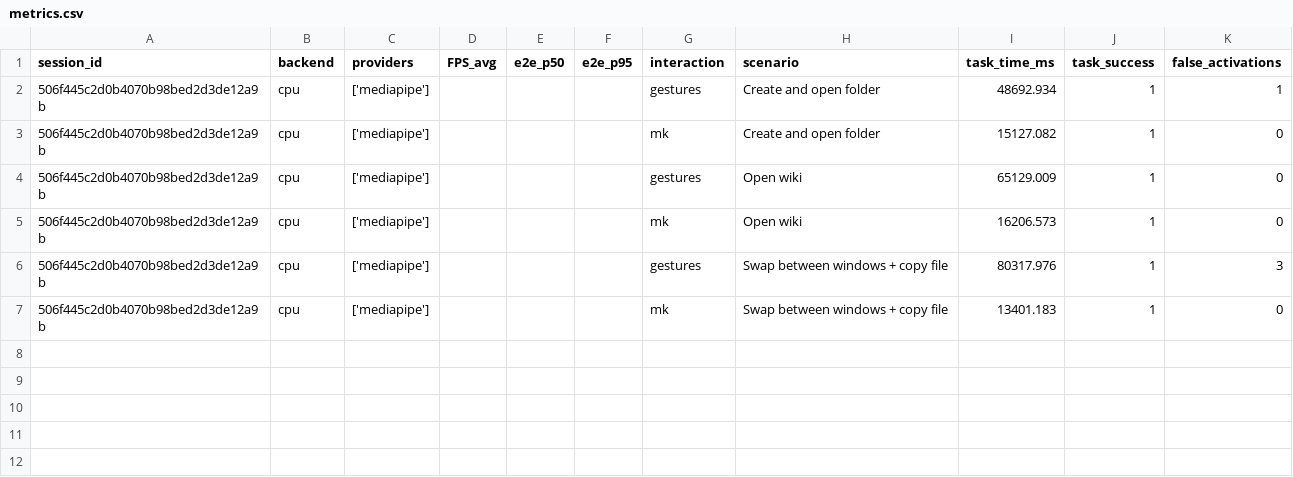
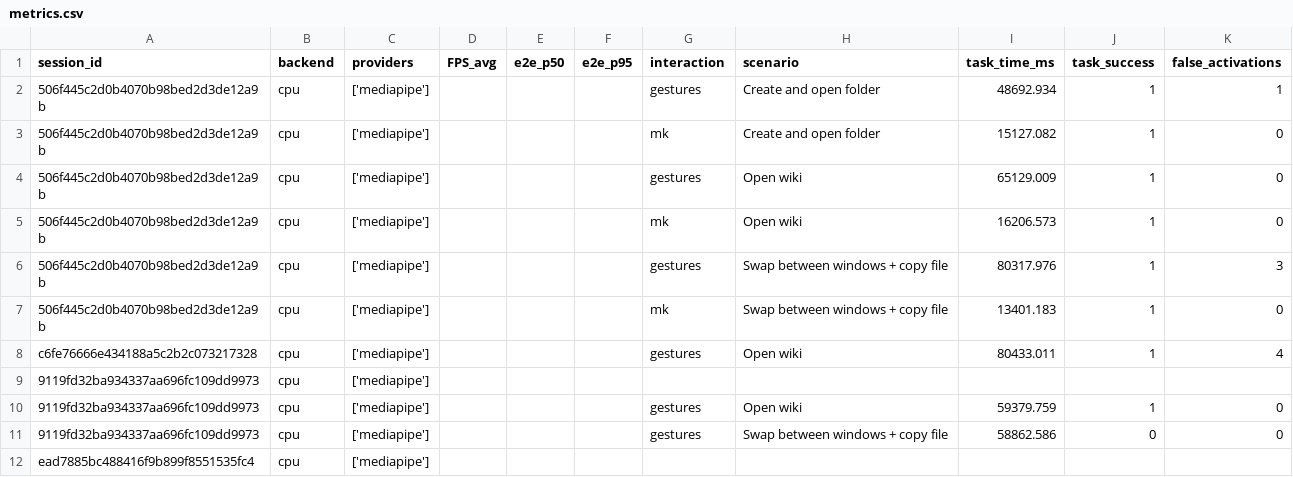
Before and after one commit to Art19em04/MeRZZ, a CSV file: GCPC/metrics.csv, drawn as a sheet; the diff names each change by its address in the sheet, - before the commit and + after, or states it on an @@ line.

```diff
--- a/GCPC/metrics.csv
+++ b/GCPC/metrics.csv
+row 8: c6fe76666e434188a5c2b2c073217328 | cpu | ['mediapipe'] |  |  |  | gestures | Open wiki | 80433.011 | 1 | 4
+row 9: 9119fd32ba934337aa696fc109dd9973 | cpu | ['mediapipe']
+row 10: 9119fd32ba934337aa696fc109dd9973 | cpu | ['mediapipe'] |  |  |  | gestures | Open wiki | 59379.759 | 1 | 0
+row 11: 9119fd32ba934337aa696fc109dd9973 | cpu | ['mediapipe'] |  |  |  | gestures | Swap between windows + copy file | 58862.586 | 0 | 0
+row 12: ead7885bc488416f9b899f8551535fc4 | cpu | ['mediapipe']
```
Also changed, not shown: 11 other files.
